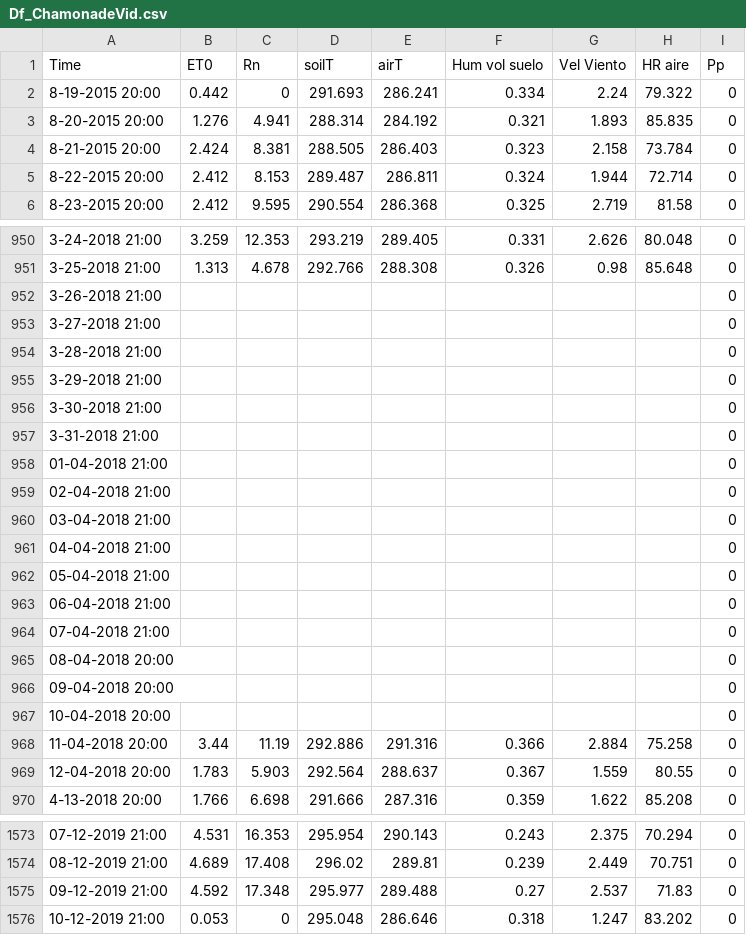
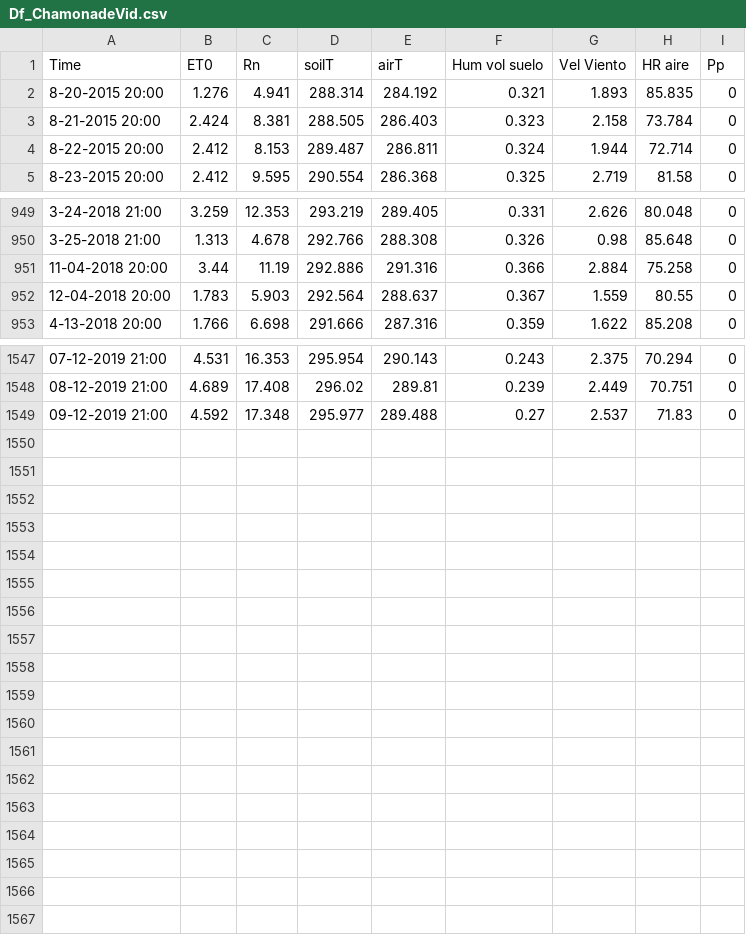
Before and after one commit to Centaurodendron/2024, a CSV file: Df_ChamonadeVid.csv, drawn as a sheet; only a part is shown, gaps mark what is left out; the diff covers the shown part only.

Commit message:
Add files via upload

```diff
--- a/Df_ChamonadeVid.csv
+++ b/Df_ChamonadeVid.csv
@@ -1,3 +1,2 @@
 Time;ET0;Rn;soilT;airT;Hum vol suelo;Vel Viento;HR aire;Pp
-8-19-2015 20:00;0.442;0;291.693;286.241;0.334;2.24;79.322;0
 8-20-2015 20:00;1.276;4.941;288.314;284.192;0.321;1.893;85.835;0
@@ -951,18 +950,2 @@
 3-25-2018 21:00;1.313;4.678;292.766;288.308;0.326;0.98;85.648;0
-3-26-2018 21:00;;;;;;;;0
-3-27-2018 21:00;;;;;;;;0
-3-28-2018 21:00;;;;;;;;0
-3-29-2018 21:00;;;;;;;;0
-3-30-2018 21:00;;;;;;;;0
-3-31-2018 21:00;;;;;;;;0
-01-04-2018 21:00;;;;;;;;0
-02-04-2018 21:00;;;;;;;;0
-03-04-2018 21:00;;;;;;;;0
-04-04-2018 21:00;;;;;;;;0
-05-04-2018 21:00;;;;;;;;0
-06-04-2018 21:00;;;;;;;;0
-07-04-2018 21:00;;;;;;;;0
-08-04-2018 20:00;;;;;;;;0
-09-04-2018 20:00;;;;;;;;0
-10-04-2018 20:00;;;;;;;;0
 11-04-2018 20:00;3.44;11.19;292.886;291.316;0.366;2.884;75.258;0
@@ -1575,2 +1549 @@
 09-12-2019 21:00;4.592;17.348;295.977;289.488;0.27;2.537;71.83;0
-10-12-2019 21:00;0.053;0;295.048;286.646;0.318;1.247;83.202;0
```
Also changed, not shown: 9 removed rows elsewhere in this file.
